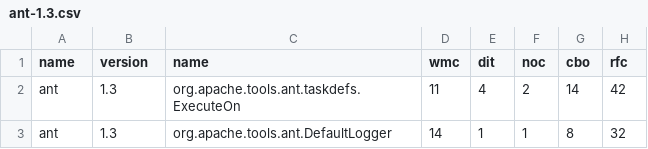
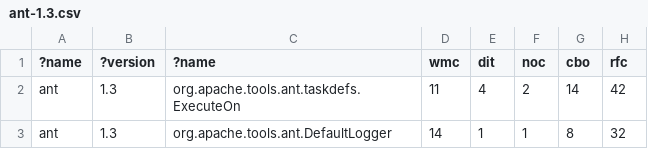
Before and after one commit to ai-se/HDP, a CSV file: datasetcsv/MORPH/ant-1.3.csv, drawn as a sheet; only a part is shown; the diff names each change by its address in the sheet, - before the commit and + after, or states it on an @@ line.

Commit message:
ignore names, versions

```diff
--- a/datasetcsv/MORPH/ant-1.3.csv
+++ b/datasetcsv/MORPH/ant-1.3.csv
-A1: name
+A1: ?name
-B1: version
+B1: ?version
-C1: name
+C1: ?name
```
Also changed, not shown: datasetcsv/MORPH/arc.csv, datasetcsv/MORPH/camel-1.0.csv, 7 other files.
